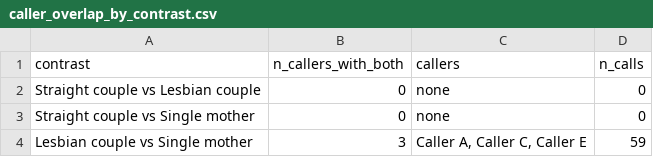
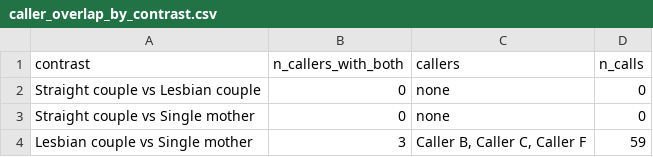
Before and after one commit to mufflyt/LABUBU, a CSV file: mysterycall_outputs/caller_overlap_by_contrast.csv, drawn as a sheet.

```diff
--- a/mysterycall_outputs/caller_overlap_by_contrast.csv
+++ b/mysterycall_outputs/caller_overlap_by_contrast.csv
@@ -3,2 +3,2 @@
 "Straight couple vs Single mother",0,"none",0
-"Lesbian couple vs Single mother",3,"Caller A, Caller C, Caller E",59
+"Lesbian couple vs Single mother",3,"Caller B, Caller C, Caller F",59
```
Also changed, not shown: mysterycall_outputs/caller_rates.csv, mysterycall_outputs/labubu_cleaned_analysis.csv, 27 other files.
